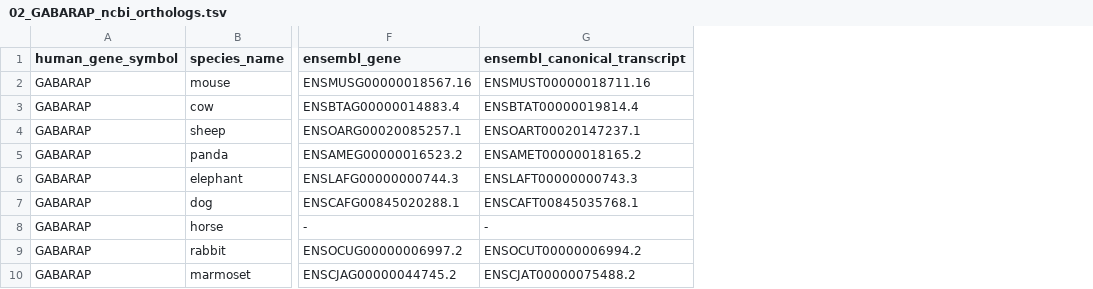
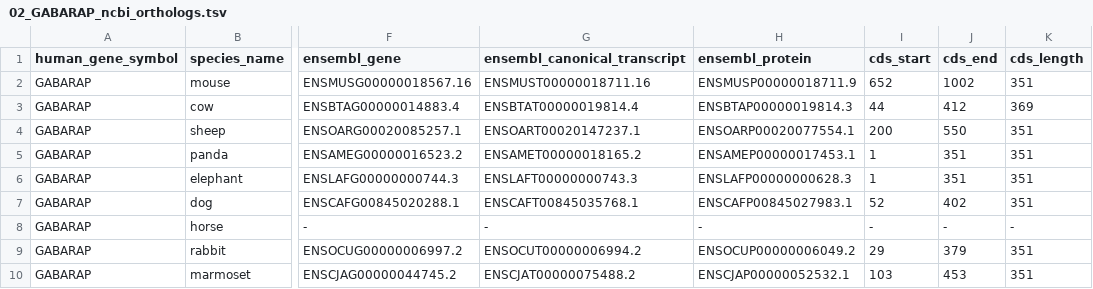
Before and after one commit to vanya-antonov/start-ss, a TSV file: work/2026/1118.gabarap_orthologs/02_GABARAP_ncbi_orthologs.tsv, drawn as a sheet; only a part is shown, gaps mark what is left out; the diff names each change by its address in the sheet, - before the commit and + after, or states it on an @@ line.

Commit message:
update file

```diff
--- a/work/2026/1118.gabarap_orthologs/02_GABARAP_ncbi_orthologs.tsv
+++ b/work/2026/1118.gabarap_orthologs/02_GABARAP_ncbi_orthologs.tsv
+column H (ensembl_protein), rows 2-10: ENSMUSP00000018711.9 | ENSBTAP00000019814.3 | ENSOARP00020077554.1 | ENSAMEP00000017453.1 | ENSLAFP00000000628.3 | ENSCAFP00845027983.1 | - | ENSOCUP00000006049.2 | ENSCJAP00000052532.1
+column I (cds_start), rows 2-10: 652 | 44 | 200 | 1 | 1 | 52 | - | 29 | 103
+column J (cds_end), rows 2-10: 1002 | 412 | 550 | 351 | 351 | 402 | - | 379 | 453
+column K (cds_length), rows 2-10: 351 | 369 | 351 | 351 | 351 | 351 | - | 351 | 351
```
